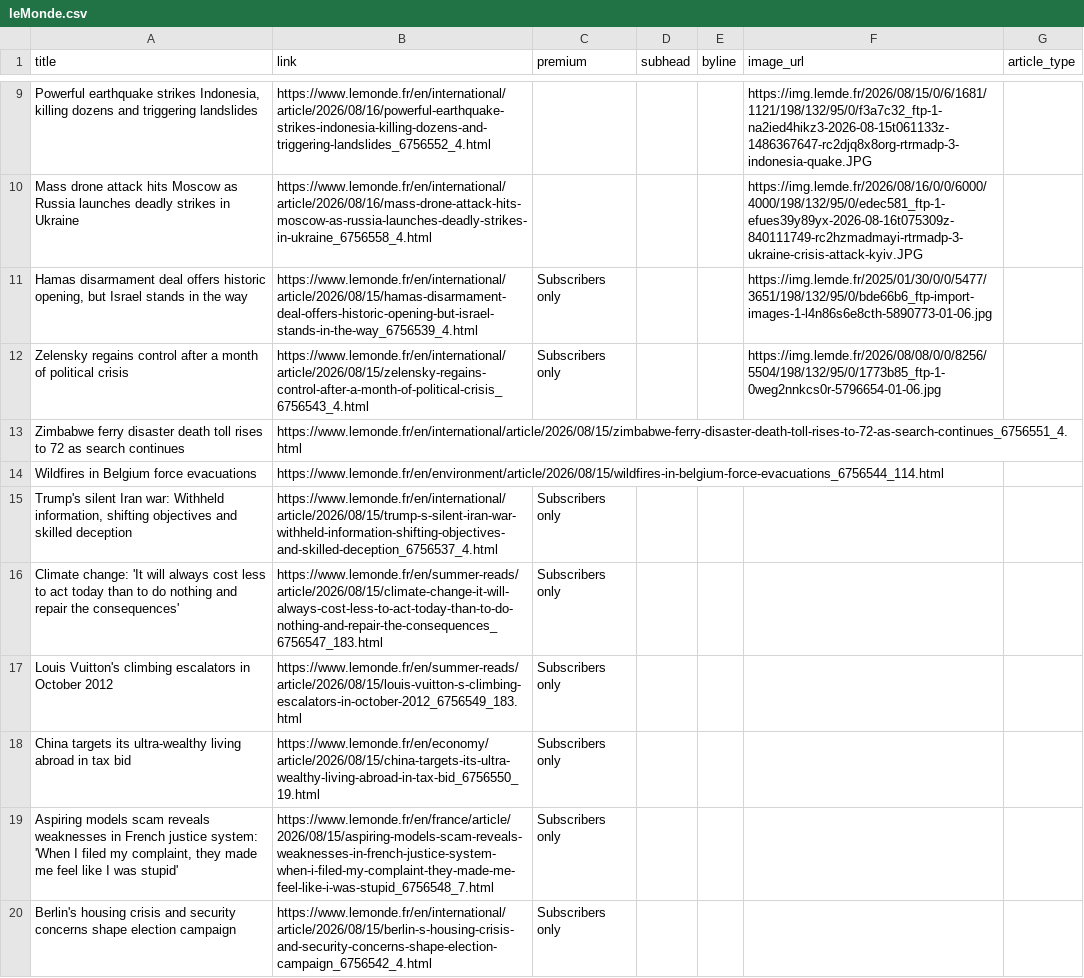
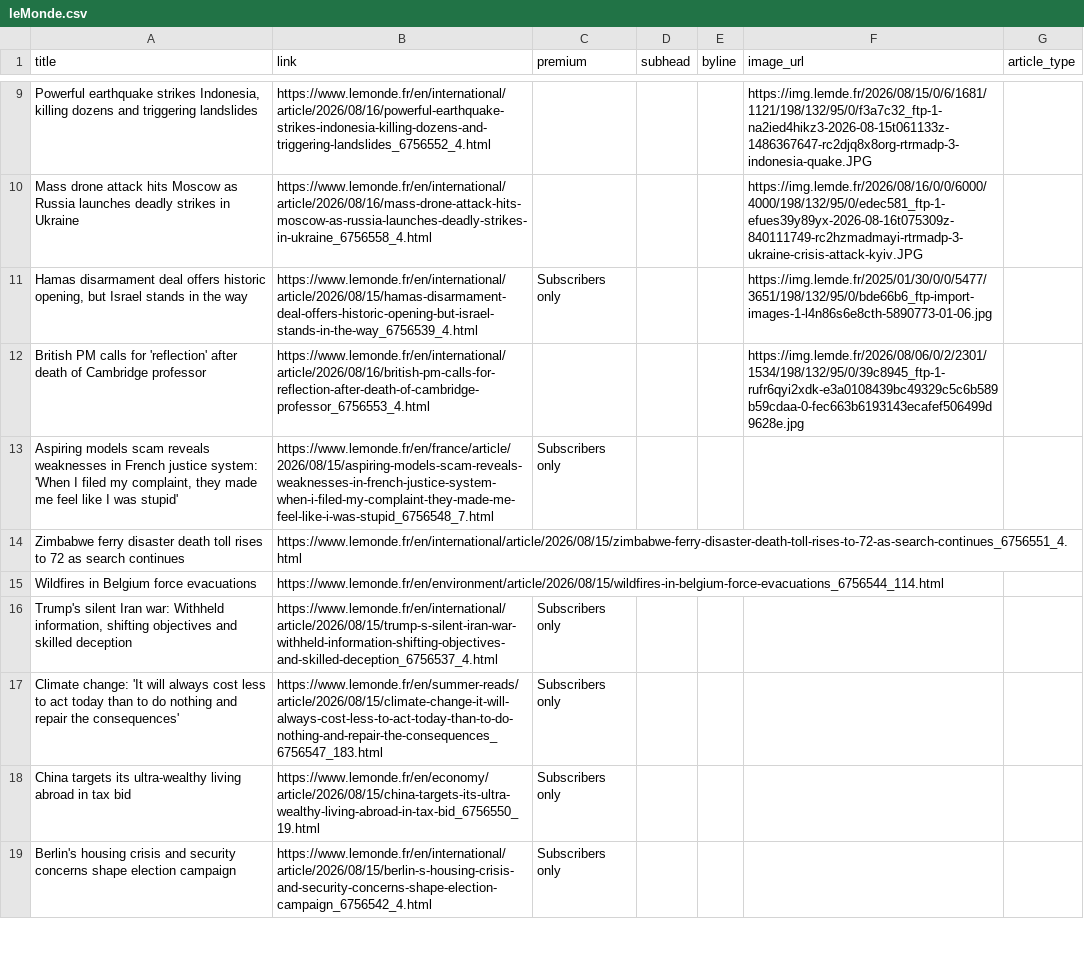
Before and after one commit to mango-jackson-gen1/LeMonde_webscraping_06172026, a CSV file: leMonde.csv, drawn as a sheet; only a part is shown, gaps mark what is left out; the diff covers the shown part only.

```diff
--- a/leMonde.csv
+++ b/leMonde.csv
@@ -11,3 +11,4 @@ Mass drone attack hits Moscow as Russia launches deadly strikes in Ukraine,https
 "Hamas disarmament deal offers historic opening, but Israel stands in the way",https://www.lemonde.fr/en/international/article/2026/08/15/hamas-disarmament-deal-offers-historic-opening-but-israel-stands-in-the-way_6756539_4.html,Subscribers only,,,https://img.lemde.fr/2025/01/30/0/0/5477/3651/198/132/95/0/bde66b6_ftp-import-images-1-l4n86s6e8cth-5890773-01-06.jpg,
-Zelensky regains control after a month of political crisis,https://www.lemonde.fr/en/international/article/2026/08/15/zelensky-regains-control-after-a-month-of-political-crisis_6756543_4.html,Subscribers only,,,https://img.lemde.fr/2026/08/08/0/0/8256/5504/198/132/95/0/1773b85_ftp-1-0weg2nnkcs0r-5796654-01-06.jpg,
+British PM calls for 'reflection' after death of Cambridge professor,https://www.lemonde.fr/en/international/article/2026/08/16/british-pm-calls-for-reflection-after-death-of-cambridge-professor_6756553_4.html,,,,https://img.lemde.fr/2026/08/06/0/2/2301/1534/198/132/95/0/39c8945_ftp-1-rufr6qyi2xdk-e3a0108439bc49329c5c6b589b59cdaa-0-fec663b6193143ecafef506499d9628e.jpg,
+"Aspiring models scam reveals weaknesses in French justice system: 'When I filed my complaint, they made me feel like I was stupid'",https://www.lemonde.fr/en/france/article/2026/08/15/aspiring-models-scam-reveals-weaknesses-in-french-justice-system-when-i-filed-my-complaint-they-made-me-feel-like-i-was-stupid_6756548_7.html,Subscribers only,,,,
 Zimbabwe ferry disaster death toll rises to 72 as search continues,https://www.lemonde.fr/en/international/article/2026/08/15/zimbabwe-ferry-disaster-death-toll-rises-to-72-as-search-continues_6756551_4.html,,,,,
@@ -16,5 +17,3 @@ Wildfires in Belgium force evacuations,https://www.lemonde.fr/en/environment/art
 Climate change: 'It will always cost less to act today than to do nothing and repair the consequences',https://www.lemonde.fr/en/summer-reads/article/2026/08/15/climate-change-it-will-always-cost-less-to-act-today-than-to-do-nothing-and-repair-the-consequences_6756547_183.html,Subscribers only,,,,
-Louis Vuitton's climbing escalators in October 2012,https://www.lemonde.fr/en/summer-reads/article/2026/08/15/louis-vuitton-s-climbing-escalators-in-october-2012_6756549_183.html,Subscribers only,,,,
 China targets its ultra-wealthy living abroad in tax bid,https://www.lemonde.fr/en/economy/article/2026/08/15/china-targets-its-ultra-wealthy-living-abroad-in-tax-bid_6756550_19.html,Subscribers only,,,,
-"Aspiring models scam reveals weaknesses in French justice system: 'When I filed my complaint, they made me feel like I was stupid'",https://www.lemonde.fr/en/france/article/2026/08/15/aspiring-models-scam-reveals-weaknesses-in-french-justice-system-when-i-filed-my-complaint-they-made-me-feel-like-i-was-stupid_6756548_7.html,Subscribers only,,,,
 Berlin's housing crisis and security concerns shape election campaign,https://www.lemonde.fr/en/international/article/2026/08/15/berlin-s-housing-crisis-and-security-concerns-shape-election-campaign_6756542_4.html,Subscribers only,,,,
```
Also changed, not shown: 5 added rows and 4 removed rows elsewhere in this file.
